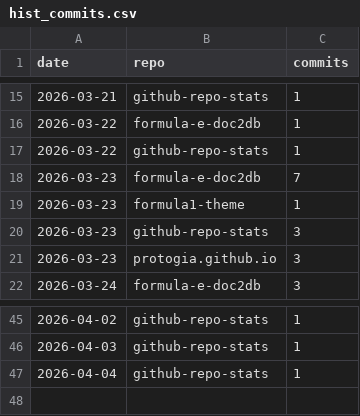
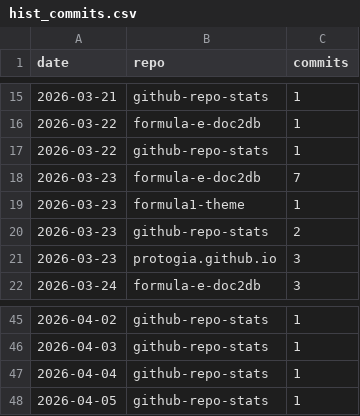
Before and after one commit to protogia/github-repo-stats, a CSV file: data/hist_commits.csv, drawn as a sheet; only a part is shown, gaps mark what is left out.

```diff
--- a/data/hist_commits.csv
+++ b/data/hist_commits.csv
@@ -19,3 +19,3 @@ date,repo,commits
 2026-03-23,formula1-theme,1
-2026-03-23,github-repo-stats,3
+2026-03-23,github-repo-stats,2
 2026-03-23,protogia.github.io,3
@@ -47 +47,2 @@ date,repo,commits
 2026-04-04,github-repo-stats,1
+2026-04-05,github-repo-stats,1
```
Also changed, not shown: data/hist_clones.csv, data/hist_general.csv, 7 other files.
